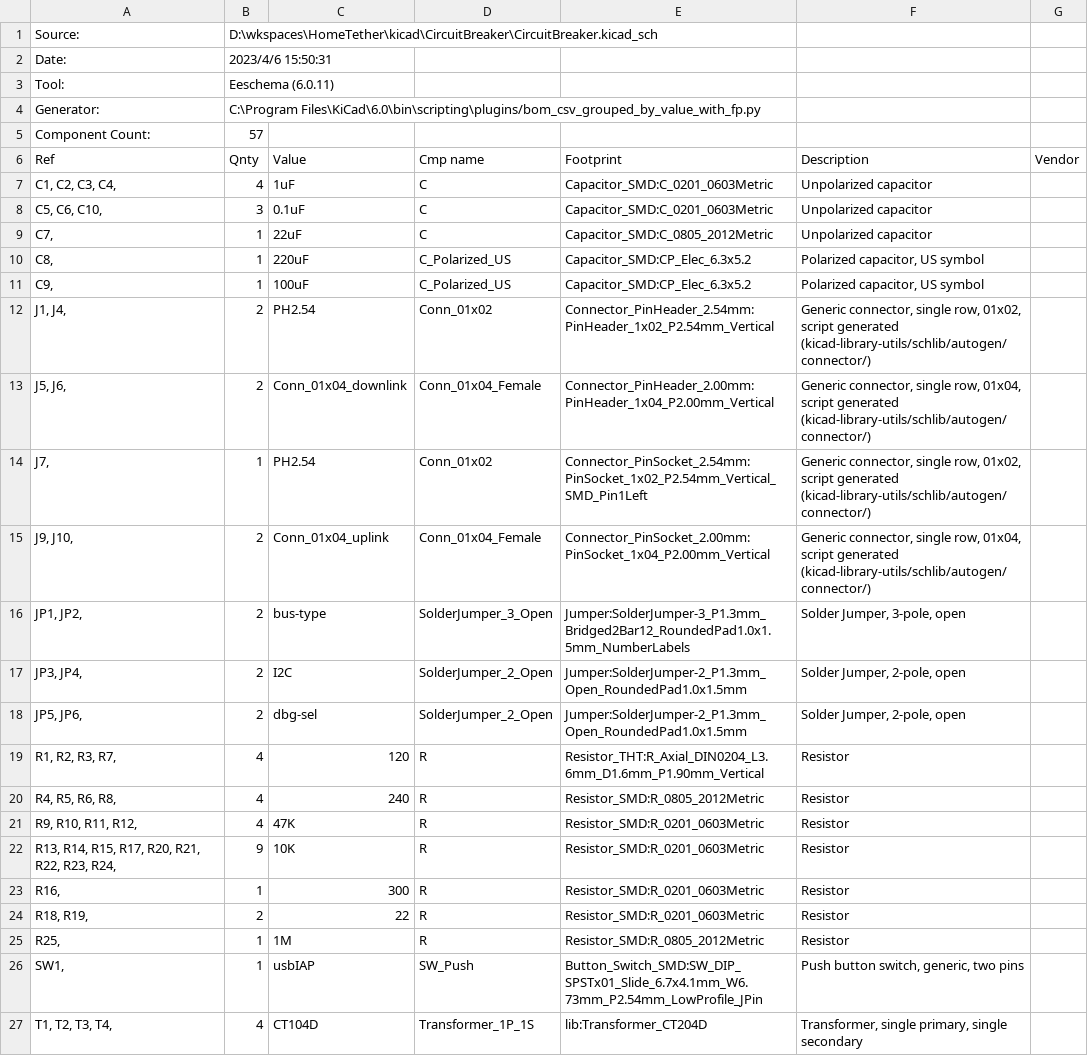
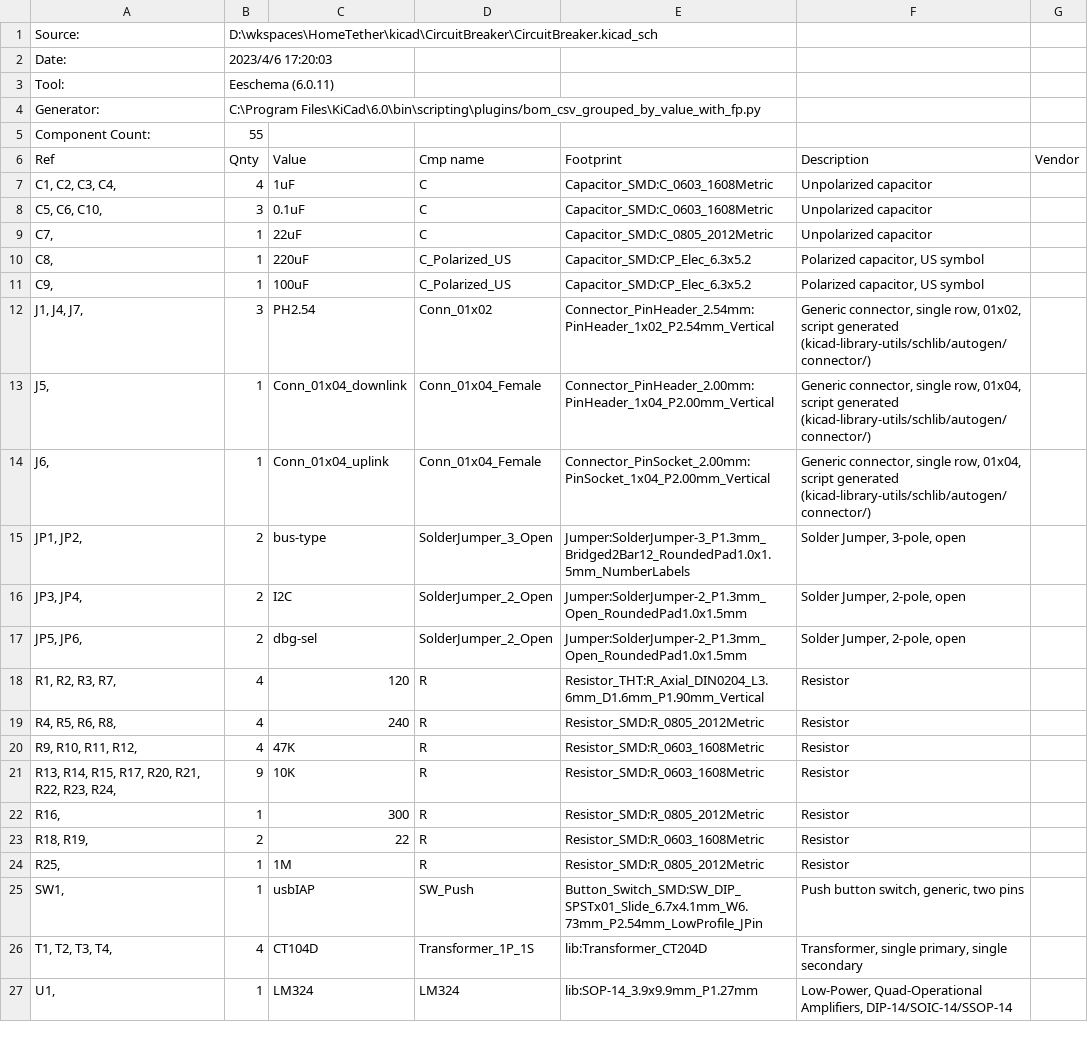
Before and after one commit to syscheme/hometether, a CSV file: kicad/CircuitBreaker/CircuitBreaker.csv, drawn as a sheet; only a part is shown; the shorter side is filled out with more unchanged rows.

```diff
--- a/kicad/CircuitBreaker/CircuitBreaker.csv
+++ b/kicad/CircuitBreaker/CircuitBreaker.csv
@@ -1,9 +1,9 @@
 "Source:","D:\wkspaces\HomeTether\kicad\CircuitBreaker\CircuitBreaker.kicad_sch"
-"Date:","2023/4/6 15:50:31"
+"Date:","2023/4/6 17:20:03"
 "Tool:","Eeschema (6.0.11)"
 "Generator:","C:\Program Files\KiCad\6.0\bin\scripting\plugins/bom_csv_grouped_by_value_with_fp.py"
-"Component Count:","57"
+"Component Count:","55"
 "Ref","Qnty","Value","Cmp name","Footprint","Description","Vendor"
-"C1, C2, C3, C4, ","4","1uF","C","Capacitor_SMD:C_0201_0603Metric","Unpolarized capacitor",""
-"C5, C6, C10, ","3","0.1uF","C","Capacitor_SMD:C_0201_0603Metric","Unpolarized capacitor",""
+"C1, C2, C3, C4, ","4","1uF","C","Capacitor_SMD:C_0603_1608Metric","Unpolarized capacitor",""
+"C5, C6, C10, ","3","0.1uF","C","Capacitor_SMD:C_0603_1608Metric","Unpolarized capacitor",""
 "C7, ","1","22uF","C","Capacitor_SMD:C_0805_2012Metric","Unpolarized capacitor",""
@@ -11,6 +11,5 @@
 "C9, ","1","100uF","C_Polarized_US","Capacitor_SMD:CP_Elec_6.3x5.2","Polarized capacitor, US symbol",""
-"J1, J4, ","2","PH2.54","Conn_01x02","Connector_PinHeader_2.54mm:PinHeader_1x02_P2.54mm_Vertical","Generic connector, single row, 01x02, script generated (kicad-library-utils/schlib/autogen/connector/)",""
-"J5, J6, ","2","Conn_01x04_downlink","Conn_01x04_Female","Connector_PinHeader_2.00mm:PinHeader_1x04_P2.00mm_Vertical","Generic connector, single row, 01x04, script generated (kicad-library-utils/schlib/autogen/connector/)",""
-"J7, ","1","PH2.54","Conn_01x02","Connector_PinSocket_2.54mm:PinSocket_1x02_P2.54mm_Vertical_SMD_Pin1Left","Generic connector, single row, 01x02, script generated (kicad-library-utils/schlib/autogen/connector/)",""
-"J9, J10, ","2","Conn_01x04_uplink","Conn_01x04_Female","Connector_PinSocket_2.00mm:PinSocket_1x04_P2.00mm_Vertical","Generic connector, single row, 01x04, script generated (kicad-library-utils/schlib/autogen/connector/)",""
+"J1, J4, J7, ","3","PH2.54","Conn_01x02","Connector_PinHeader_2.54mm:PinHeader_1x02_P2.54mm_Vertical","Generic connector, single row, 01x02, script generated (kicad-library-utils/schlib/autogen/connector/)",""
+"J5, ","1","Conn_01x04_downlink","Conn_01x04_Female","Connector_PinHeader_2.00mm:PinHeader_1x04_P2.00mm_Vertical","Generic connector, single row, 01x04, script generated (kicad-library-utils/schlib/autogen/connector/)",""
+"J6, ","1","Conn_01x04_uplink","Conn_01x04_Female","Connector_PinSocket_2.00mm:PinSocket_1x04_P2.00mm_Vertical","Generic connector, single row, 01x04, script generated (kicad-library-utils/schlib/autogen/connector/)",""
 "JP1, JP2, ","2","bus-type","SolderJumper_3_Open","Jumper:SolderJumper-3_P1.3mm_Bridged2Bar12_RoundedPad1.0x1.5mm_NumberLabels","Solder Jumper, 3-pole, open",""
@@ -20,6 +19,6 @@
 "R4, R5, R6, R8, ","4","240","R","Resistor_SMD:R_0805_2012Metric","Resistor",""
-"R9, R10, R11, R12, ","4","47K","R","Resistor_SMD:R_0201_0603Metric","Resistor",""
-"R13, R14, R15, R17, R20, R21, R22, R23, R24, ","9","10K","R","Resistor_SMD:R_0201_0603Metric","Resistor",""
-"R16, ","1","300","R","Resistor_SMD:R_0201_0603Metric","Resistor",""
-"R18, R19, ","2","22","R","Resistor_SMD:R_0201_0603Metric","Resistor",""
+"R9, R10, R11, R12, ","4","47K","R","Resistor_SMD:R_0603_1608Metric","Resistor",""
+"R13, R14, R15, R17, R20, R21, R22, R23, R24, ","9","10K","R","Resistor_SMD:R_0603_1608Metric","Resistor",""
+"R16, ","1","300","R","Resistor_SMD:R_0805_2012Metric","Resistor",""
+"R18, R19, ","2","22","R","Resistor_SMD:R_0603_1608Metric","Resistor",""
 "R25, ","1","1M","R","Resistor_SMD:R_0805_2012Metric","Resistor",""
```
Also changed, not shown: 3 other files.
